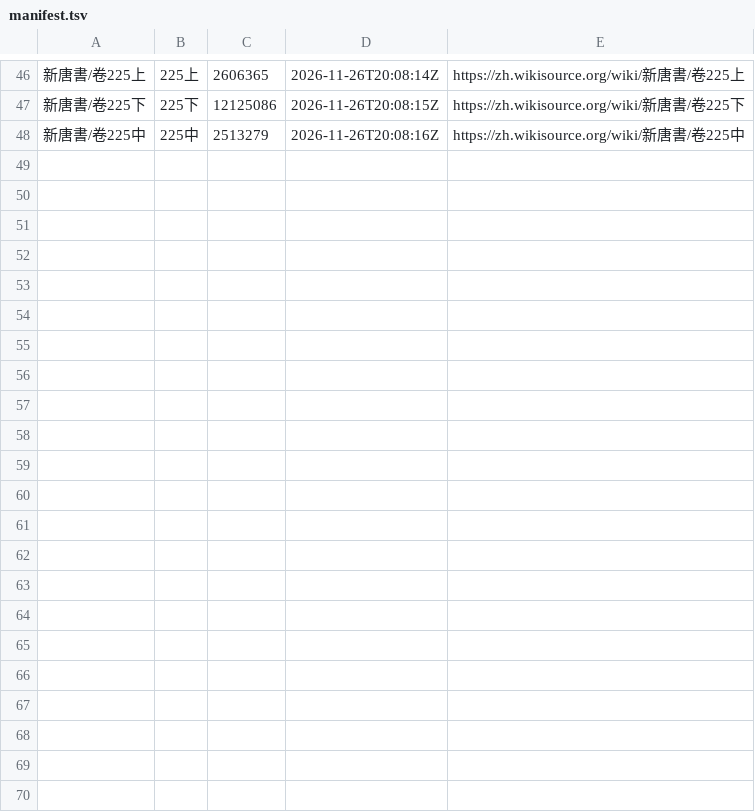
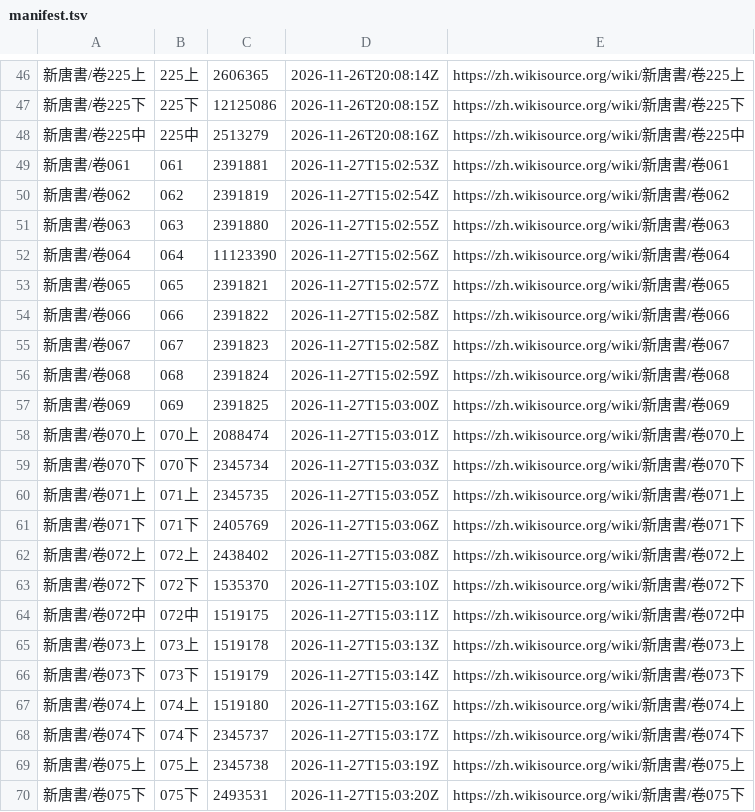
Before and after one commit to yuanqingfei/25history, a TSV file: 底本/维基文库/新唐書/manifest.tsv, drawn as a sheet; only a part is shown, gaps mark what is left out.

```diff
--- a/底本/维基文库/新唐書/manifest.tsv
+++ b/底本/维基文库/新唐書/manifest.tsv
@@ -48 +48,23 @@
 新唐書/卷225中	225中	2513279	2026-11-26T20:08:16Z	https://zh.wikisource.org/wiki/新唐書/卷225中
+新唐書/卷061	061	2391881	2026-11-27T15:02:53Z	https://zh.wikisource.org/wiki/新唐書/卷061
+新唐書/卷062	062	2391819	2026-11-27T15:02:54Z	https://zh.wikisource.org/wiki/新唐書/卷062
+新唐書/卷063	063	2391880	2026-11-27T15:02:55Z	https://zh.wikisource.org/wiki/新唐書/卷063
+新唐書/卷064	064	11123390	2026-11-27T15:02:56Z	https://zh.wikisource.org/wiki/新唐書/卷064
+新唐書/卷065	065	2391821	2026-11-27T15:02:57Z	https://zh.wikisource.org/wiki/新唐書/卷065
+新唐書/卷066	066	2391822	2026-11-27T15:02:58Z	https://zh.wikisource.org/wiki/新唐書/卷066
+新唐書/卷067	067	2391823	2026-11-27T15:02:58Z	https://zh.wikisource.org/wiki/新唐書/卷067
+新唐書/卷068	068	2391824	2026-11-27T15:02:59Z	https://zh.wikisource.org/wiki/新唐書/卷068
+新唐書/卷069	069	2391825	2026-11-27T15:03:00Z	https://zh.wikisource.org/wiki/新唐書/卷069
+新唐書/卷070上	070上	2088474	2026-11-27T15:03:01Z	https://zh.wikisource.org/wiki/新唐書/卷070上
+新唐書/卷070下	070下	2345734	2026-11-27T15:03:03Z	https://zh.wikisource.org/wiki/新唐書/卷070下
+新唐書/卷071上	071上	2345735	2026-11-27T15:03:05Z	https://zh.wikisource.org/wiki/新唐書/卷071上
+新唐書/卷071下	071下	2405769	2026-11-27T15:03:06Z	https://zh.wikisource.org/wiki/新唐書/卷071下
+新唐書/卷072上	072上	2438402	2026-11-27T15:03:08Z	https://zh.wikisource.org/wiki/新唐書/卷072上
+新唐書/卷072下	072下	1535370	2026-11-27T15:03:10Z	https://zh.wikisource.org/wiki/新唐書/卷072下
+新唐書/卷072中	072中	1519175	2026-11-27T15:03:11Z	https://zh.wikisource.org/wiki/新唐書/卷072中
+新唐書/卷073上	073上	1519178	2026-11-27T15:03:13Z	https://zh.wikisource.org/wiki/新唐書/卷073上
+新唐書/卷073下	073下	1519179	2026-11-27T15:03:14Z	https://zh.wikisource.org/wiki/新唐書/卷073下
+新唐書/卷074上	074上	1519180	2026-11-27T15:03:16Z	https://zh.wikisource.org/wiki/新唐書/卷074上
+新唐書/卷074下	074下	2345737	2026-11-27T15:03:17Z	https://zh.wikisource.org/wiki/新唐書/卷074下
+新唐書/卷075上	075上	2345738	2026-11-27T15:03:19Z	https://zh.wikisource.org/wiki/新唐書/卷075上
+新唐書/卷075下	075下	2493531	2026-11-27T15:03:20Z	https://zh.wikisource.org/wiki/新唐書/卷075下
```
Also changed, not shown: 底本/维基文库/元史/manifest.tsv, 46 other files.
